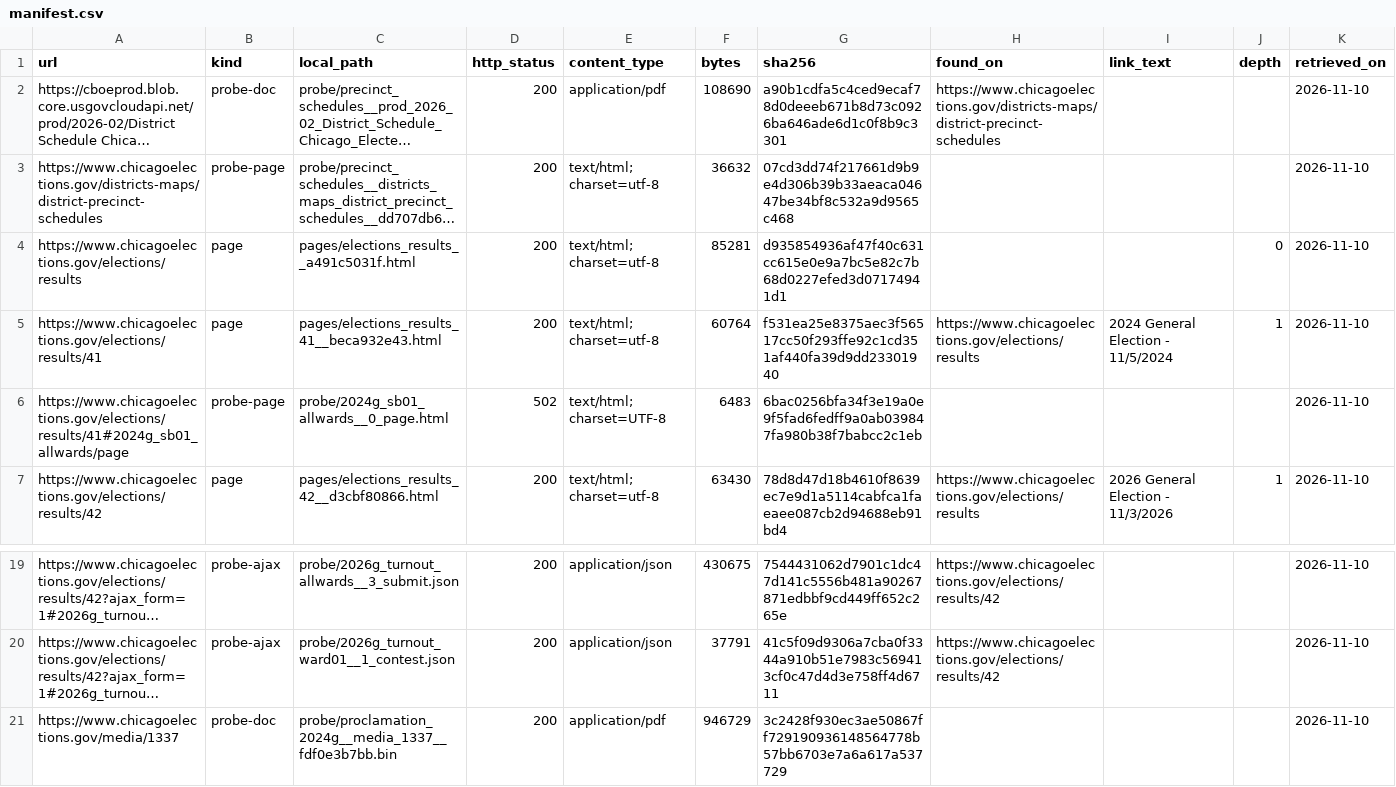
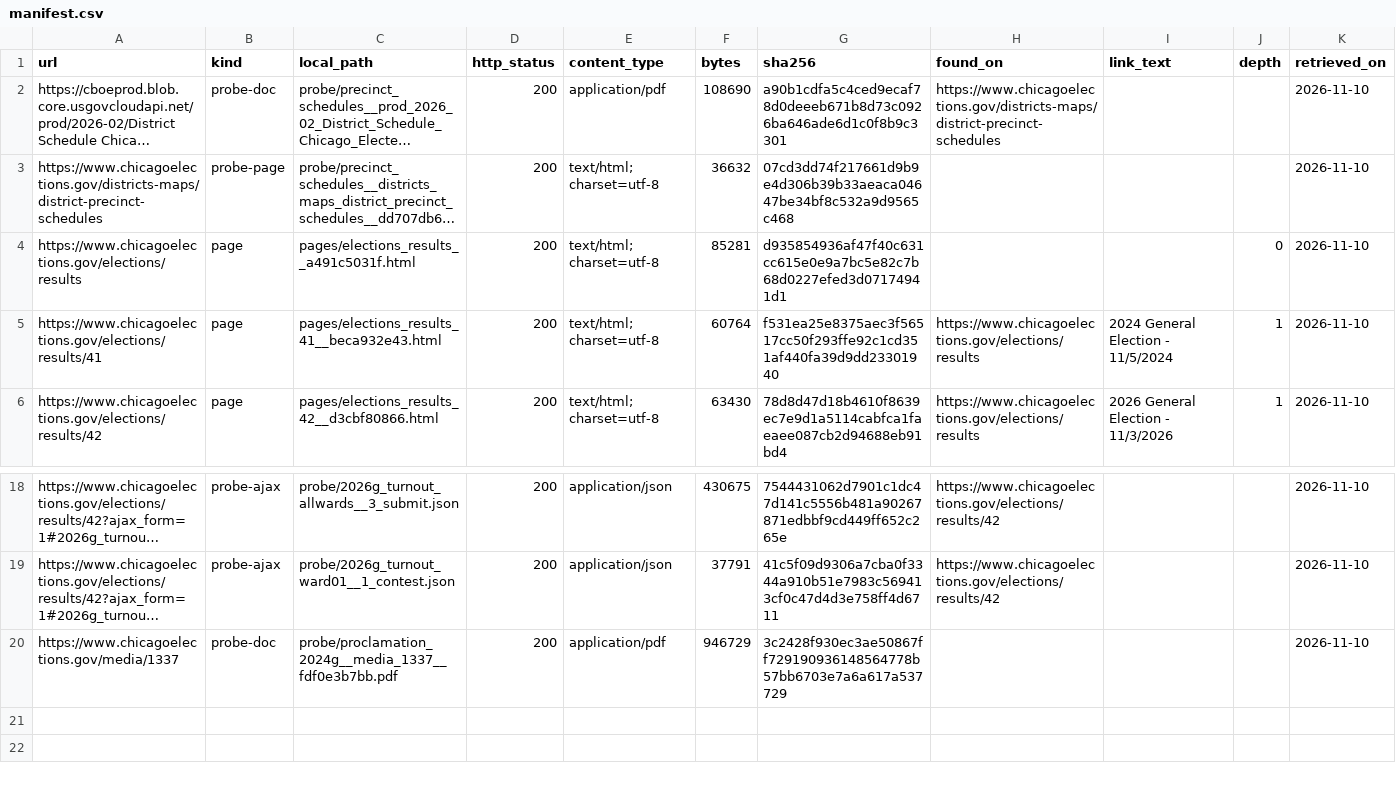
Before and after one commit to Rehan-git/krayonai, a CSV file: data/raw/_discovery/manifest.csv, drawn as a sheet; only a part is shown, gaps mark what is left out; long unchanged cells end in …; removed rows and columns are numbered as before the commit, all else as after; the diff names each change by its address in the sheet, - before the commit and + after, or states it on an @@ line.

```diff
--- a/data/raw/_discovery/manifest.csv
+++ b/data/raw/_discovery/manifest.csv
-row 6: https://www.chicagoelections.gov/elections/results/41#2024g_sb01_allwards/page | probe-page | probe/2024g_sb01_allwards__0_page.html | 502 | text/html; charset=UTF-8 | 6483 | 6bac0256bfa34f3e19a0e9f5fad6fedff9a0ab039847fa980b38f7babcc2c1eb |  |  |  | 2026-11-10
-C20 (local_path): probe/proclamation_2024g__media_1337__fdf0e3b7bb.bin
+C20 (local_path): probe/proclamation_2024g__media_1337__fdf0e3b7bb.pdf
```
Also changed, not shown: 7 other files.
